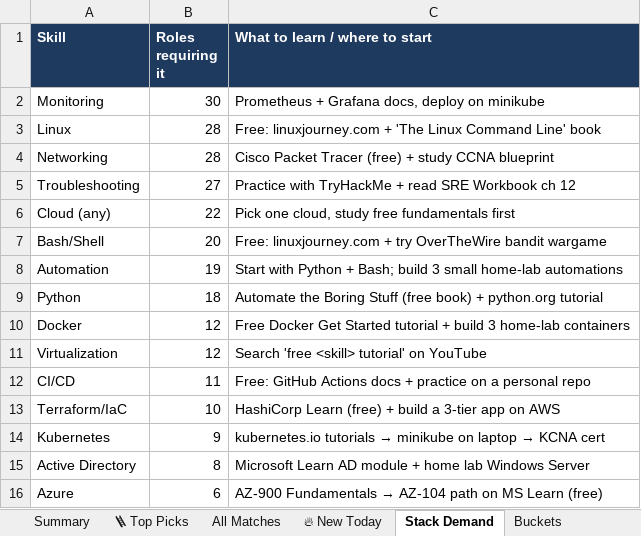
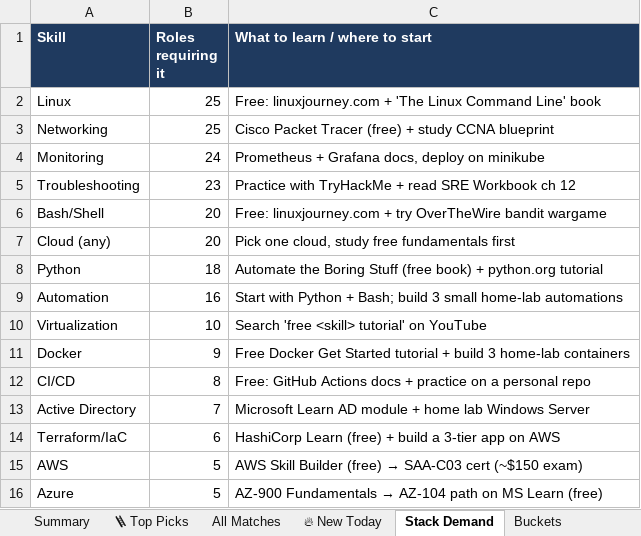
Before and after one commit to OrelBello/devops-market-data, an Excel workbook: reports/devops-juniors-israel-2026-W46.xlsx, sheet Stack Demand, drawn as a sheet; values as stored, in another font and other column widths than the file's, no borders; removed rows and columns are numbered as before the commit, all else as after; the diff names each change by its address in the sheet, - before the commit and + after, or states it on an @@ line.

```diff
--- a/reports/devops-juniors-israel-2026-W46.xlsx (sheet Stack Demand)
+++ b/reports/devops-juniors-israel-2026-W46.xlsx (sheet Stack Demand)
-row 2: Monitoring | 30 | Prometheus + Grafana docs, deploy on minikube
-B2:B3 (Roles requiring it): 28
+B2:B3 (Roles requiring it): 25
+row 4: Monitoring | 24 | Prometheus + Grafana docs, deploy on minikube
-B5 (Roles requiring it): 27
+B5 (Roles requiring it): 23
-row 6: Cloud (any) | 22 | Pick one cloud, study free fundamentals first
-row 8: Automation | 19 | Start with Python + Bash; build 3 small home-lab automations
+row 7: Cloud (any) | 20 | Pick one cloud, study free fundamentals first
-row 10: Docker | 12 | Free Docker Get Started tutorial + build 3 home-lab containers
+row 9: Automation | 16 | Start with Python + Bash; build 3 small home-lab automations
-B10 (Roles requiring it): 12
+B10 (Roles requiring it): 10
+row 11: Docker | 9 | Free Docker Get Started tutorial + build 3 home-lab containers
-B12 (Roles requiring it): 11
+B12 (Roles requiring it): 8
-row 13: Terraform/IaC | 10 | HashiCorp Learn (free) + build a 3-tier app on AWS
-row 14: Kubernetes | 9 | kubernetes.io tutorials → minikube on laptop → KCNA cert
-B13 (Roles requiring it): 8
+B13 (Roles requiring it): 7
+row 14: Terraform/IaC | 6 | HashiCorp Learn (free) + build a 3-tier app on AWS
+row 15: AWS | 5 | AWS Skill Builder (free) → SAA-C03 cert (~$150 exam)
-B16 (Roles requiring it): 6
+B16 (Roles requiring it): 5
```
Also changed, not shown: sheet All Matches, sheet 🪜 Top Picks, sheet 🔥 New Today, sheet Buckets, sheet Summary, sheet Diagnostics, reports/devops-jobs-israel-2026-W46.xlsx, reports/devops-jobs-israel-latest.xlsx, 11 other files.
